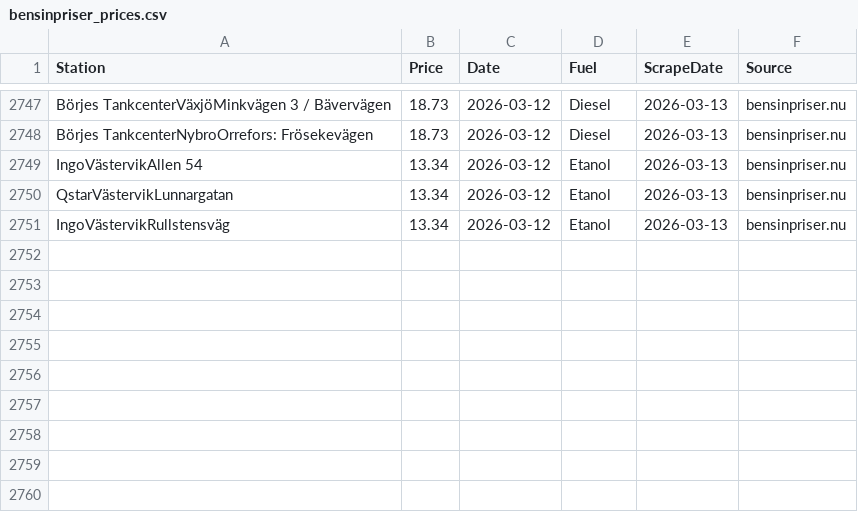
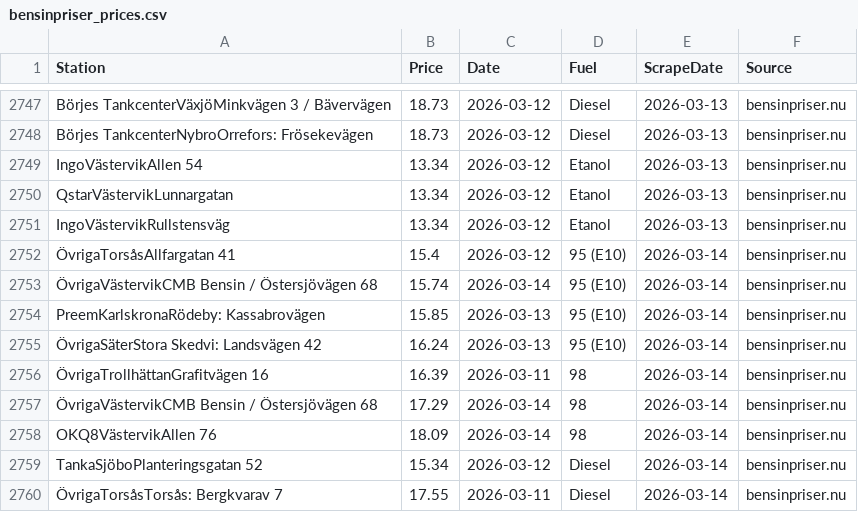
Before and after one commit to FastAndFunky/gaspricescraper, a CSV file: bensinpriser_prices.csv, drawn as a sheet; only a part is shown, gaps mark what is left out; the diff names each change by its address in the sheet, - before the commit and + after, or states it on an @@ line.

```diff
--- a/bensinpriser_prices.csv
+++ b/bensinpriser_prices.csv
+row 2752: ÖvrigaTorsåsAllfargatan 41 | 15.4 | 2026-03-12 | 95 (E10) | 2026-03-14 | bensinpriser.nu
+row 2753: ÖvrigaVästervikCMB Bensin / Östersjövägen 68 | 15.74 | 2026-03-14 | 95 (E10) | 2026-03-14 | bensinpriser.nu
+row 2754: PreemKarlskronaRödeby: Kassabrovägen | 15.85 | 2026-03-13 | 95 (E10) | 2026-03-14 | bensinpriser.nu
+row 2755: ÖvrigaSäterStora Skedvi: Landsvägen 42 | 16.24 | 2026-03-13 | 95 (E10) | 2026-03-14 | bensinpriser.nu
+row 2756: ÖvrigaTrollhättanGrafitvägen 16 | 16.39 | 2026-03-11 | 98 | 2026-03-14 | bensinpriser.nu
+row 2757: ÖvrigaVästervikCMB Bensin / Östersjövägen 68 | 17.29 | 2026-03-14 | 98 | 2026-03-14 | bensinpriser.nu
+row 2758: OKQ8VästervikAllen 76 | 18.09 | 2026-03-14 | 98 | 2026-03-14 | bensinpriser.nu
+row 2759: TankaSjöboPlanteringsgatan 52 | 15.34 | 2026-03-12 | Diesel | 2026-03-14 | bensinpriser.nu
+row 2760: ÖvrigaTorsåsTorsås: Bergkvarav 7 | 17.55 | 2026-03-11 | Diesel | 2026-03-14 | bensinpriser.nu
```
Also changed, not shown: bensinstation_prices.csv.
